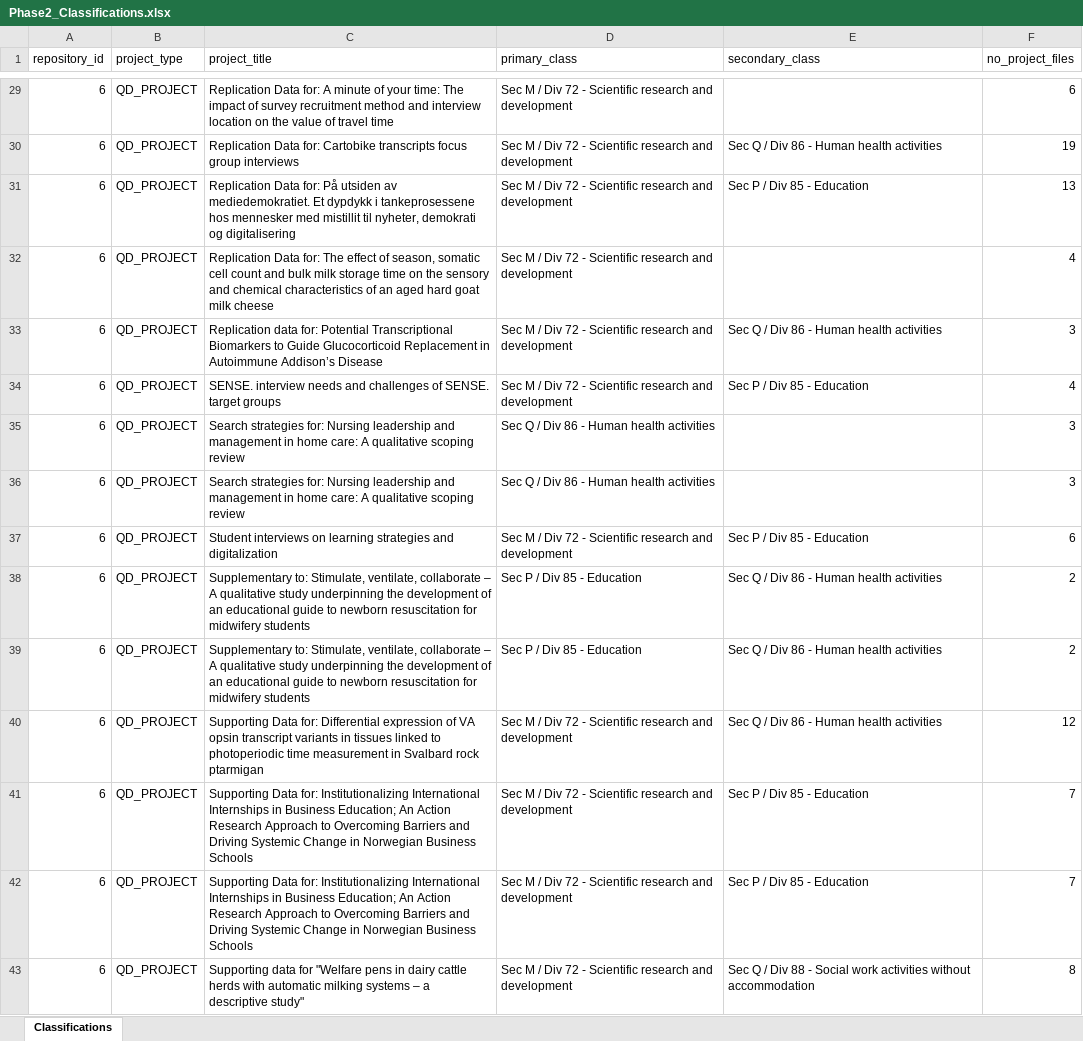
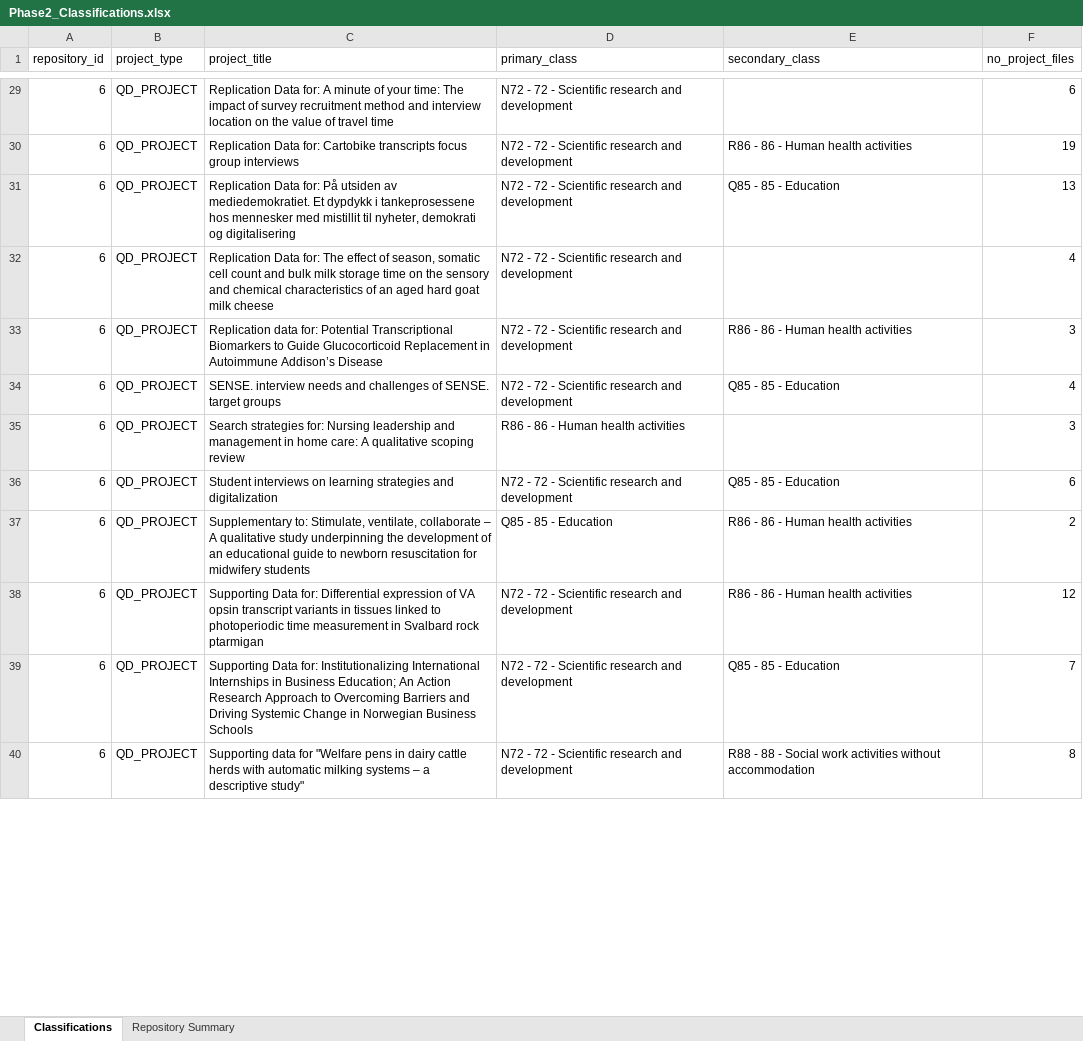
Before and after one commit to Nafas1992/Seeding-QDArchive, an Excel workbook: Phase2_Classifications.xlsx, sheet Classifications, drawn as a sheet; only a part is shown, gaps mark what is left out; values as stored, in another font and other column widths than the file's, no cell formats; removed rows and columns are numbered as before the commit, all else as after; the diff covers the shown part only; the diff names each change by its address in the sheet, - before the commit and + after, or states it on an @@ line.

```diff
--- a/Phase2_Classifications.xlsx (sheet Classifications)
+++ b/Phase2_Classifications.xlsx (sheet Classifications)
+sheet tab: Repository Summary
-D29:D34 (primary_class): Sec M / Div 72 -…
+D29:D34 (primary_class): N72 - 72 -…
-E30 (secondary_class): Sec Q / Div 86 - Human health activities
+E30 (secondary_class): R86 - 86 - Human health activities
-E31 (secondary_class): Sec P / Div 85 - Education
+E31 (secondary_class): Q85 - 85 - Education
-E33 (secondary_class): Sec Q / Div 86 - Human health activities
+E33 (secondary_class): R86 - 86 - Human health activities
-E34 (secondary_class): Sec P / Div 85 - Education
+E34 (secondary_class): Q85 - 85 - Education
-D35 (primary_class): Sec Q / Div 86 - Human health activities
+D35 (primary_class): R86 - 86 - Human health activities
-row 36: 6 | QD_PROJECT | Search strategies for: Nursing leadership and management in home care: A qualitative scoping review | Sec Q / Div 86 - Human health activities |  | 3
-D36 (primary_class): Sec M / Div 72 -…
+D36 (primary_class): N72 - 72 -…
-E36 (secondary_class): Sec P / Div 85 - Education
+E36 (secondary_class): Q85 - 85 - Education
-D37 (primary_class): Sec P / Div 85 - Education
+D37 (primary_class): Q85 - 85 - Education
-E37 (secondary_class): Sec Q / Div 86 - Human health activities
+E37 (secondary_class): R86 - 86 - Human health activities
-row 39: 6 | QD_PROJECT | Supplementary to: Stimulate, ventilate, collaborate – A qualitative study underpinning the development of an educational guide to newborn resuscitation for midwifery students | Sec P / Div 85 - Education | Sec Q / Div 86 - Human health activities | 2
-D38:D39 (primary_class): Sec M / Div 72 -…
+D38:D39 (primary_class): N72 - 72 -…
-E38 (secondary_class): Sec Q / Div 86 - Human health activities
+E38 (secondary_class): R86 - 86 - Human health activities
-E39 (secondary_class): Sec P / Div 85 - Education
+E39 (secondary_class): Q85 - 85 - Education
-row 42: 6 | QD_PROJECT | Supporting Data for: Institutionalizing International Internships in Business Education; An Action Research Approach to Overcoming Barriers and Driving Systemic Change in Norwegian Business Schools | Sec M / Div 72 - Scientific research and development | Sec P / Div 85 - Education | 7
-D40 (primary_class): Sec M / Div 72 -…
+D40 (primary_class): N72 - 72 -…
-E40 (secondary_class): Sec Q / Div 88 -…
+E40 (secondary_class): R88 - 88 -…
```
Also changed, not shown: 8 added rows, 8 removed rows and 116 edited cells elsewhere in this sheet, cell formats, 3 other files.
